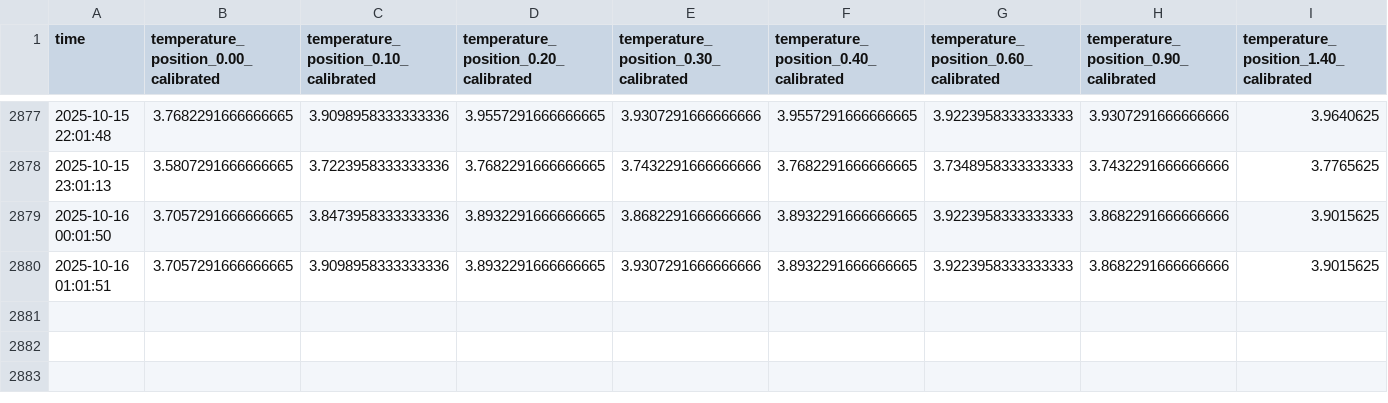
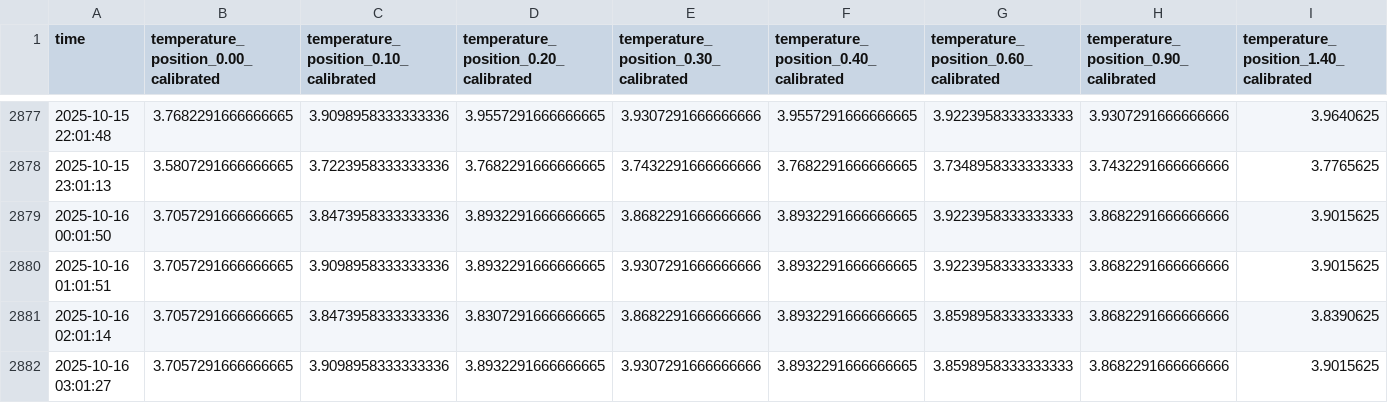
Before and after one commit to jerabaul29/2025_IWOOS_id5_data, a CSV file: temp_data_2025_IWOOS_id5.csv, drawn as a sheet; only a part is shown, gaps mark what is left out; rows hold the shown columns only; the diff names each change by its address in the sheet, - before the commit and + after, or states it on an @@ line.

Commit message:
Push data

```diff
--- a/temp_data_2025_IWOOS_id5.csv
+++ b/temp_data_2025_IWOOS_id5.csv
+row 2881: 2025-10-16 02:01:14 | 3.7057291666666665 | 3.8473958333333336 | 3.8307291666666665 | 3.8682291666666666 | 3.8932291666666665 | 3.8598958333333333 | 3.8682291666666666 | 3.8390625
+row 2882: 2025-10-16 03:01:27 | 3.7057291666666665 | 3.9098958333333336 | 3.8932291666666665 | 3.9307291666666666 | 3.8932291666666665 | 3.8598958333333333 | 3.8682291666666666 | 3.9015625
```
